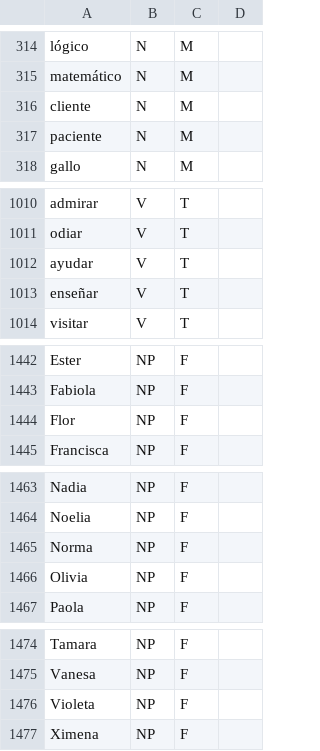
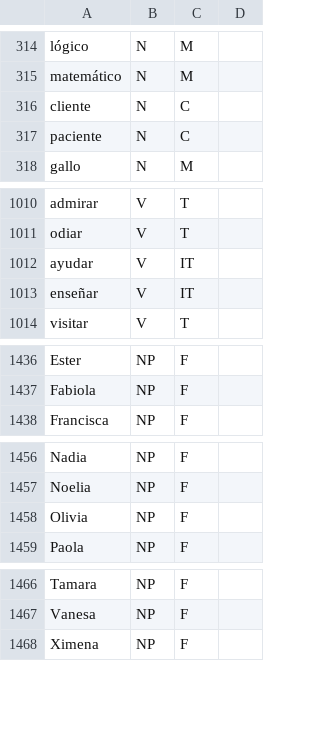
Before and after one commit to eldmark/batz, a TSV file: src/logos/lexicon.tsv, drawn as a sheet; only a part is shown, gaps mark what is left out; the diff covers the shown part only.

```diff
--- a/src/logos/lexicon.tsv
+++ b/src/logos/lexicon.tsv
@@ -315,4 +315,4 @@ lógico	N	M
 matemático	N	M	
-cliente	N	M	
-paciente	N	M	
+cliente	N	C	
+paciente	N	C	
 gallo	N	M	
@@ -1011,4 +1011,4 @@ admirar	V	T
 odiar	V	T	
-ayudar	V	T	
-enseñar	V	T	
+ayudar	V	IT	
+enseñar	V	IT	
 visitar	V	T	
@@ -1443,3 +1437,2 @@ Ester	NP	F
 Fabiola	NP	F	
-Flor	NP	F	
 Francisca	NP	F	
@@ -1464,3 +1457,2 @@ Nadia	NP	F
 Noelia	NP	F	
-Norma	NP	F	
 Olivia	NP	F	
@@ -1475,3 +1467,2 @@ Tamara	NP	F
 Vanesa	NP	F	
-Violeta	NP	F	
 Ximena	NP	F	
```
Also changed, not shown: 6 removed rows and 23 edited cells elsewhere in this file, 6 other files.
